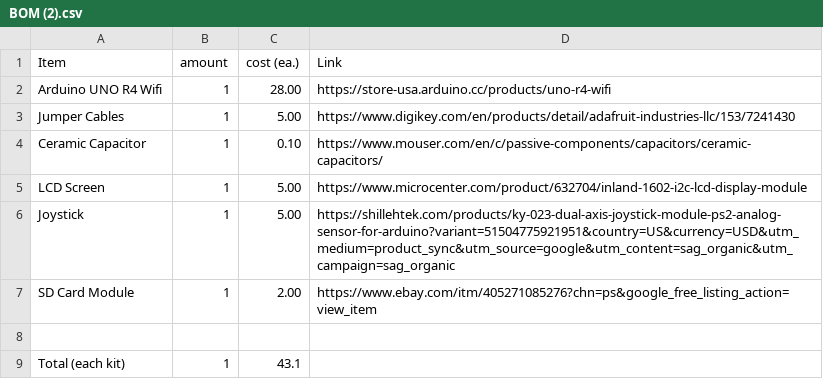
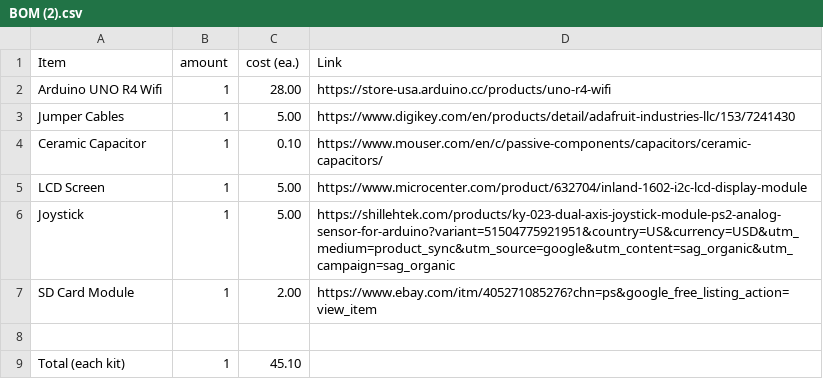
Before and after one commit to zxcvbnmzxcvbnmzxcv/mymp3player, a CSV file: BOM (2).csv, drawn as a sheet.

Commit message:
Update total cost in BOM (2).csv

```diff
--- a/BOM (2).csv
+++ b/BOM (2).csv
@@ -8,2 +8,2 @@ SD Card Module, 1, 2.00, https://www.ebay.com/itm/405271085276?chn=ps&google_fre
 
-Total (each kit), 1, 43.1,
+Total (each kit), 1, 45.10,
```
